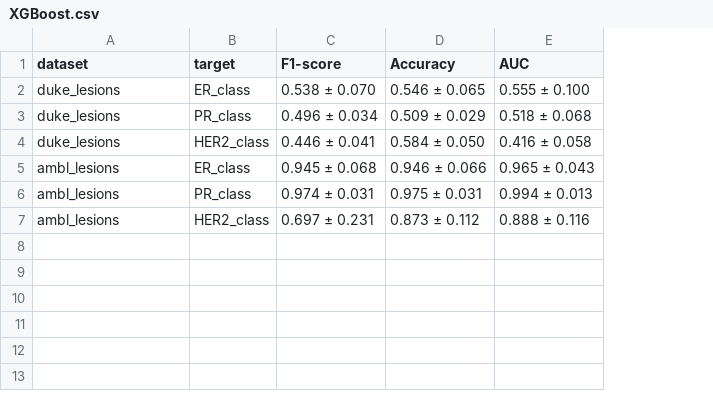
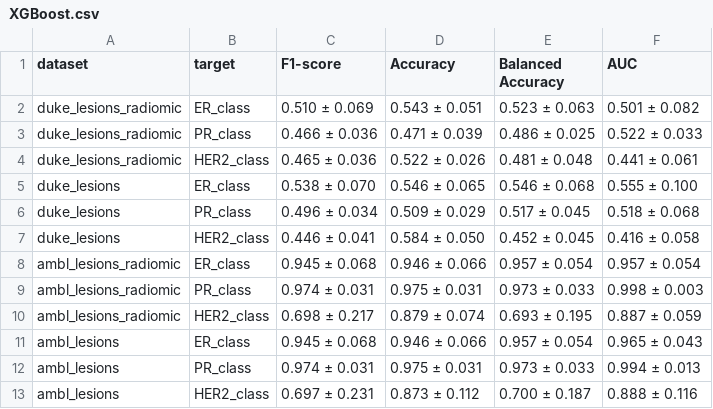
Before and after one commit to FrancescoDalCanto/BC-ML4, a CSV file: src/training/XGBoost.csv, drawn as a sheet; addresses are those after the commit; the diff names each change by its address in the sheet, - before the commit and + after, or states it on an @@ line.

Commit message:
balanced accuracy aggiunta

```diff
--- a/src/training/XGBoost.csv
+++ b/src/training/XGBoost.csv
+column E (Balanced Accuracy), rows 5-7: 0.546 ± 0.068 | 0.517 ± 0.045 | 0.452 ± 0.045; rows 11-13: 0.957 ± 0.054 | 0.973 ± 0.033 | 0.700 ± 0.187
+row 2: duke_lesions_radiomic | ER_class | 0.510 ± 0.069 | 0.543 ± 0.051 | 0.523 ± 0.063 | 0.501 ± 0.082
+row 3: duke_lesions_radiomic | PR_class | 0.466 ± 0.036 | 0.471 ± 0.039 | 0.486 ± 0.025 | 0.522 ± 0.033
+row 4: duke_lesions_radiomic | HER2_class | 0.465 ± 0.036 | 0.522 ± 0.026 | 0.481 ± 0.048 | 0.441 ± 0.061
+row 8: ambl_lesions_radiomic | ER_class | 0.945 ± 0.068 | 0.946 ± 0.066 | 0.957 ± 0.054 | 0.957 ± 0.054
+row 9: ambl_lesions_radiomic | PR_class | 0.974 ± 0.031 | 0.975 ± 0.031 | 0.973 ± 0.033 | 0.998 ± 0.003
+row 10: ambl_lesions_radiomic | HER2_class | 0.698 ± 0.217 | 0.879 ± 0.074 | 0.693 ± 0.195 | 0.887 ± 0.059
```
Also changed, not shown: src/training/BoostedDecisionTree.csv, src/training/RandomForest.csv, 7 other files.
